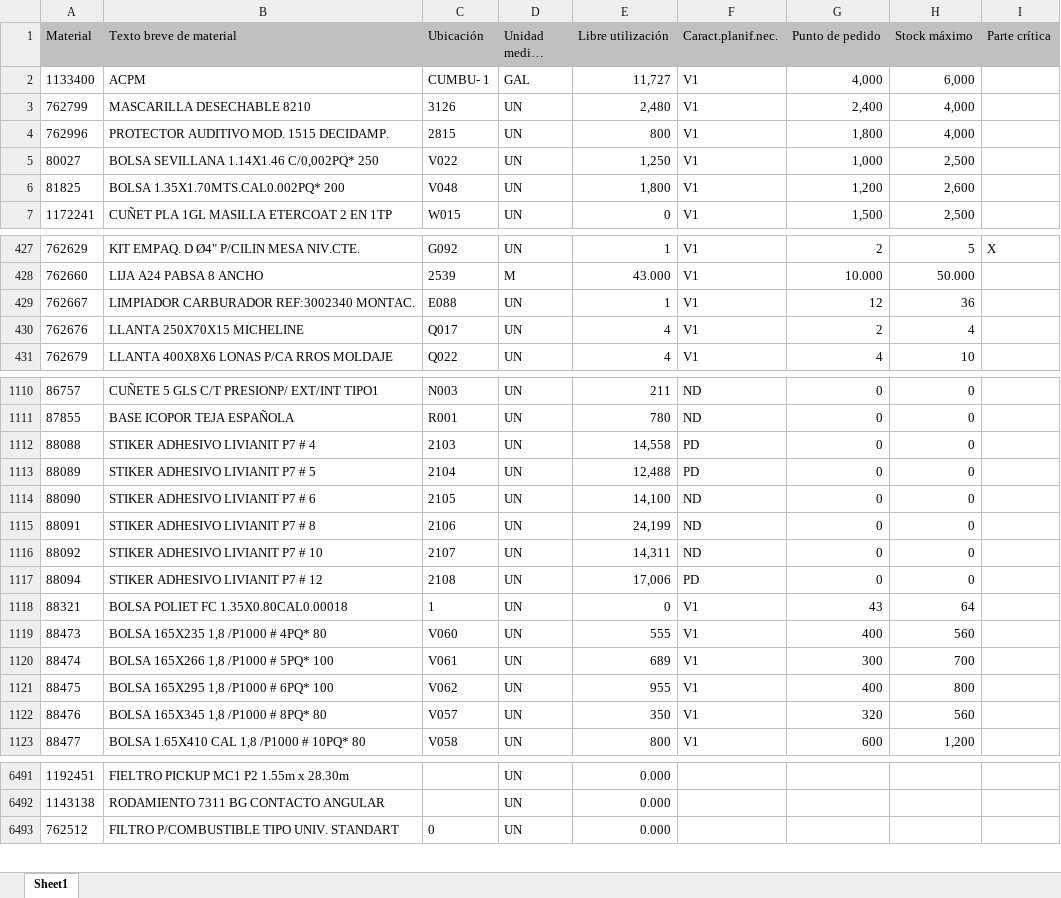
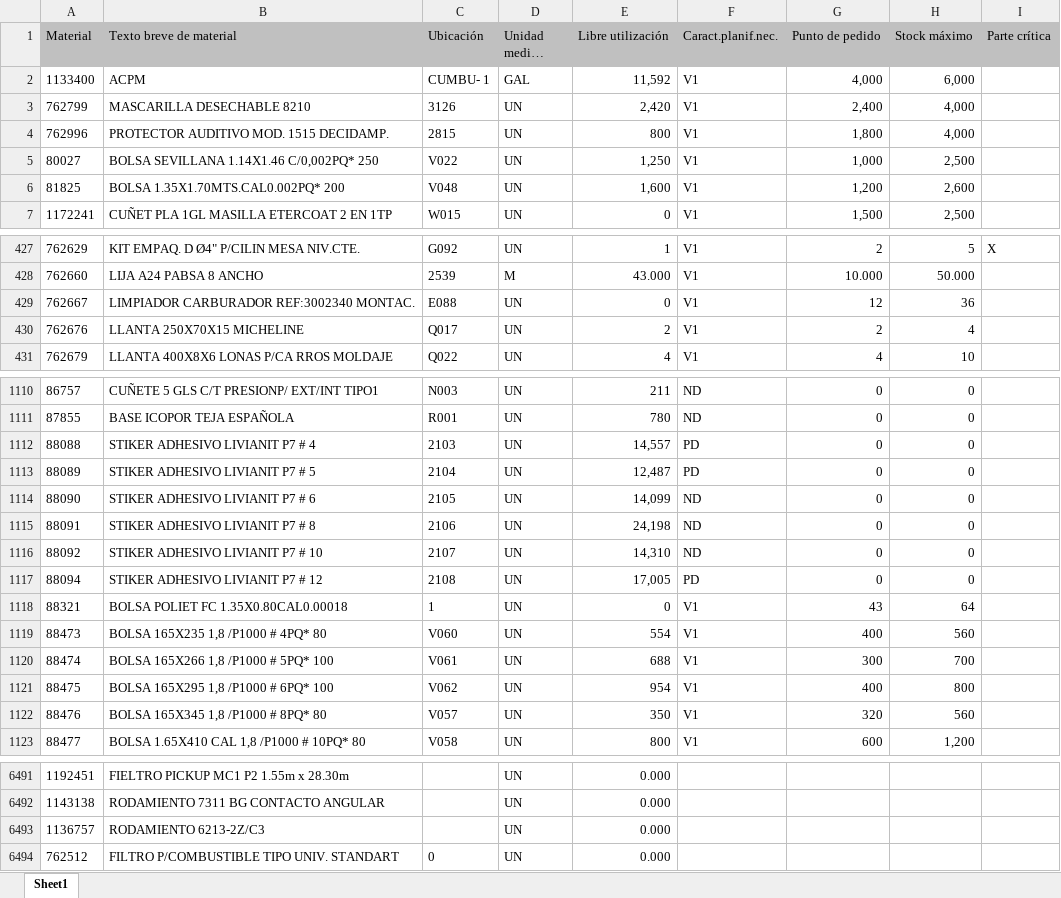
Before and after one commit to reservaseternit-netizen/mi-inventario, an Excel workbook: mi inventario.xlsx, sheet Sheet1, drawn as a sheet; only a part is shown, gaps mark what is left out; long unchanged cells end in …; values as stored, in another font and other column widths than the file's, no borders; the diff covers the shown part only; the diff names each change by its address in the sheet, - before the commit and + after, or states it on an @@ line.

Commit message:
Add files via upload

```diff
--- a/mi inventario.xlsx (sheet Sheet1)
+++ b/mi inventario.xlsx (sheet Sheet1)
-E2 (Libre utilización): 11,727
+E2 (Libre utilización): 11,592
-E3 (Libre utilización): 2,480
+E3 (Libre utilización): 2,420
-E6 (Libre utilización): 1,800
+E6 (Libre utilización): 1,600
-E429 (Libre utilización): 1
+E429 (Libre utilización): 0
-E430 (Libre utilización): 4
+E430 (Libre utilización): 2
-E1112 (Libre utilización): 14,558
+E1112 (Libre utilización): 14,557
-E1113 (Libre utilización): 12,488
+E1113 (Libre utilización): 12,487
-E1114 (Libre utilización): 14,100
+E1114 (Libre utilización): 14,099
-E1115 (Libre utilización): 24,199
+E1115 (Libre utilización): 24,198
-E1116 (Libre utilización): 14,311
+E1116 (Libre utilización): 14,310
-E1117 (Libre utilización): 17,006
+E1117 (Libre utilización): 17,005
-E1119 (Libre utilización): 555
+E1119 (Libre utilización): 554
-E1120 (Libre utilización): 689
+E1120 (Libre utilización): 688
-E1121 (Libre utilización): 955
+E1121 (Libre utilización): 954
+row 6493: 1136757 | RODAMIENTO 6213-2Z/C3 |  | UN | 0.000
```
Also changed, not shown: 68 edited cells elsewhere in this sheet.
